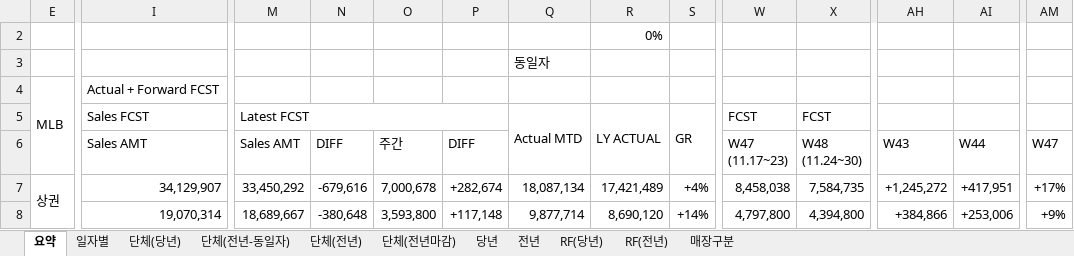
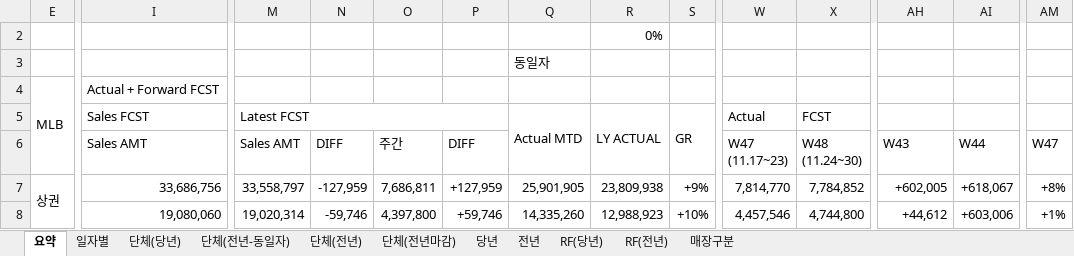
Before and after one commit to jin871119/sales-dashboard, an Excel workbook: ending focast.xlsx, sheet 요약, drawn as a sheet; only a part is shown, gaps mark what is left out; values as stored, in another font and other column widths than the file's, no cell formats; conditional formats not drawn; the diff covers the shown part only; the diff names each change by its address in the sheet, - before the commit and + after, or states it on an @@ line.

```diff
--- a/ending focast.xlsx (sheet 요약)
+++ b/ending focast.xlsx (sheet 요약)
-W5 (W47 (11.17~23)): FCST
+W5 (W47 (11.17~23)): Actual
-I7 (Sales AMT): 34,129,907
+I7 (Sales AMT): 33,686,756
-M7 (Sales AMT): 33,450,292
+M7 (Sales AMT): 33,558,797
-N7 (DIFF): -679,616
+N7 (DIFF): -127,959
-O7 (주간): 7,000,678
+O7 (주간): 7,686,811
-P7 (DIFF): +282,674
+P7 (DIFF): +127,959
-Q7: 18,087,134
+Q7: 25,901,905
-R7: 17,421,489
+R7: 23,809,938
-S7: +4%
+S7: +9%
-W7 (W47 (11.17~23)): 8,458,038
+W7 (W47 (11.17~23)): 7,814,770
-X7 (W48 (11.24~30)): 7,584,735
+X7 (W48 (11.24~30)): 7,784,852
-AH7 (W43): +1,245,272
+AH7 (W43): +602,005
-AI7 (W44): +417,951
+AI7 (W44): +618,067
-AM7 (W47): +17%
+AM7 (W47): +8%
-I8 (Sales AMT): 19,070,314
+I8 (Sales AMT): 19,080,060
-M8 (Sales AMT): 18,689,667
+M8 (Sales AMT): 19,020,314
-N8 (DIFF): -380,648
+N8 (DIFF): -59,746
-O8 (주간): 3,593,800
+O8 (주간): 4,397,800
-P8 (DIFF): +117,148
+P8 (DIFF): +59,746
-Q8: 9,877,714
+Q8: 14,335,260
-R8: 8,690,120
+R8: 12,988,923
-S8: +14%
+S8: +10%
-W8 (W47 (11.17~23)): 4,797,800
+W8 (W47 (11.17~23)): 4,457,546
-X8 (W48 (11.24~30)): 4,394,800
+X8 (W48 (11.24~30)): 4,744,800
-AH8 (W43): +384,866
+AH8 (W43): +44,612
-AI8 (W44): +253,006
+AI8 (W44): +603,006
-AM8 (W47): +9%
+AM8 (W47): +1%
```
Also changed, not shown: 1 added row, 1 removed row and 529 edited cells elsewhere in this sheet, sheet 단체(전년-동일자), sheet 단체(당년), sheet 당년, sheet RF(당년), sheet 전년, sheet 일자별, 1 more sheet, cell formats, formulas that keep their value, backdata.xlsx, 32 other files.
